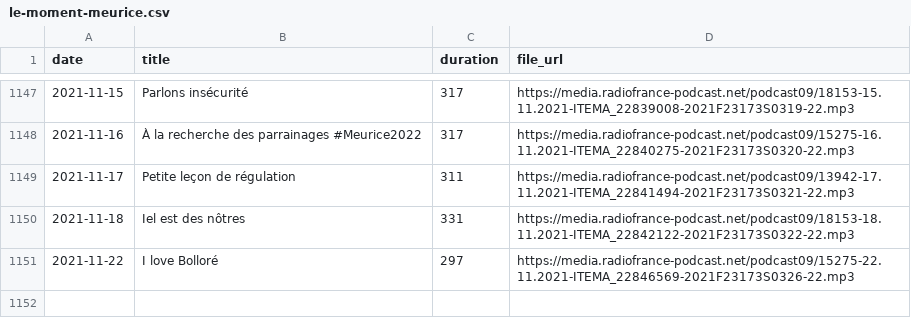
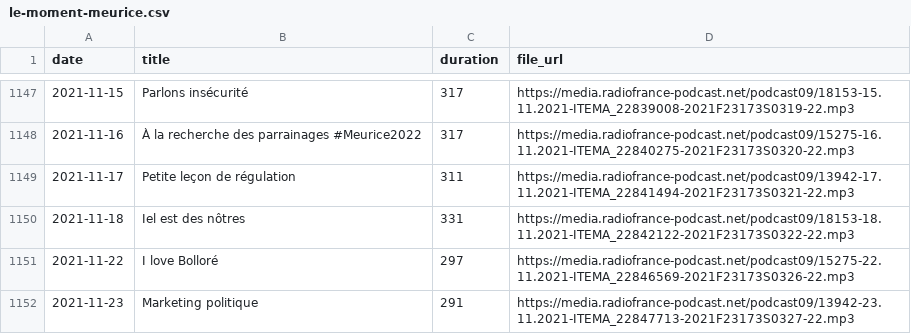
Before and after one commit to ahasverus/franceinter, a CSV file: inst/csv/le-moment-meurice.csv, drawn as a sheet; only a part is shown, gaps mark what is left out.

```diff
--- a/inst/csv/le-moment-meurice.csv
+++ b/inst/csv/le-moment-meurice.csv
@@ -1151 +1151,2 @@
 "2021-11-22";"I love Bolloré";"297";"https://media.radiofrance-podcast.net/podcast09/15275-22.11.2021-ITEMA_22846569-2021F23173S0326-22.mp3"
+"2021-11-23";"Marketing politique";"291";"https://media.radiofrance-podcast.net/podcast09/13942-23.11.2021-ITEMA_22847713-2021F23173S0327-22.mp3"
```
Also changed, not shown: inst/csv/tanguy-pastureau-maltraite-l-info.csv, 3 other files.
